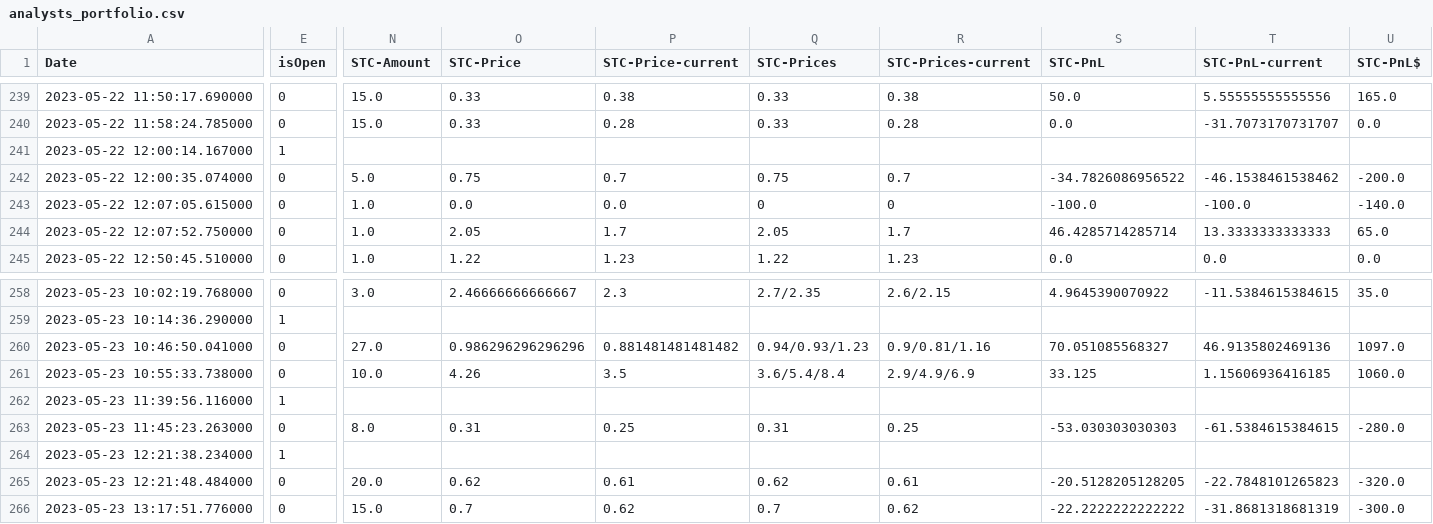
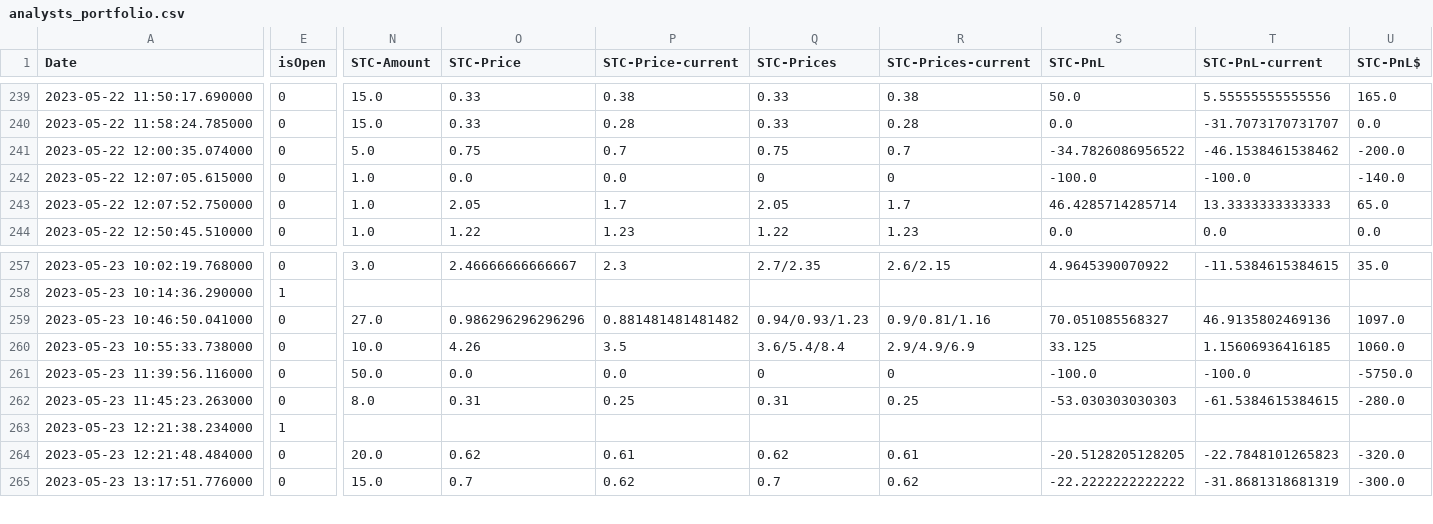
Before and after one commit to AdoNunes/DiscordAlertsTrader, a CSV file: data/analysts_portfolio.csv, drawn as a sheet; only a part is shown, gaps mark what is left out; removed rows and columns are numbered as before the commit, all else as after; rows hold the shown columns only; the diff covers the shown part only; the diff names each change by its address in the sheet, - before the commit and + after, or states it on an @@ line.

```diff
--- a/data/analysts_portfolio.csv
+++ b/data/analysts_portfolio.csv
-row 241: 2023-05-22 12:00:14.167000 | 1
-E261 (isOpen): 1
+E261 (isOpen): 0
-N261 (STC-Amount): (empty)
+N261 (STC-Amount): 50.0
-O261 (STC-Price): (empty)
+O261 (STC-Price): 0.0
-P261 (STC-Price-current): (empty)
+P261 (STC-Price-current): 0.0
-Q261 (STC-Prices): (empty)
+Q261 (STC-Prices): 0
-R261 (STC-Prices-current): (empty)
+R261 (STC-Prices-current): 0
-S261 (STC-PnL): (empty)
+S261 (STC-PnL): -100.0
-T261 (STC-PnL-current): (empty)
+T261 (STC-PnL-current): -100.0
-U261 (STC-PnL$): (empty)
+U261 (STC-PnL$): -5750.0
```
Also changed, not shown: 3 edited cells elsewhere in this file, 1 other file.
